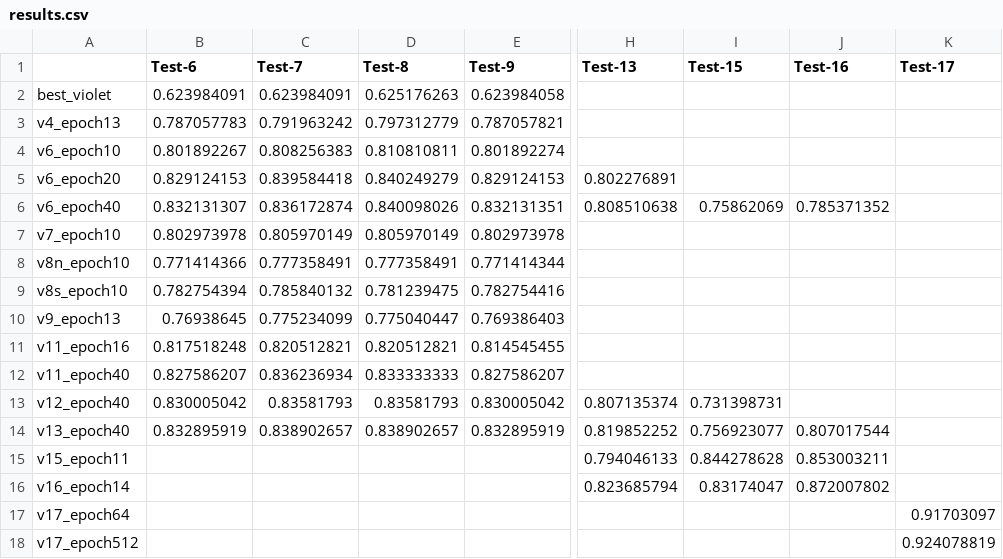
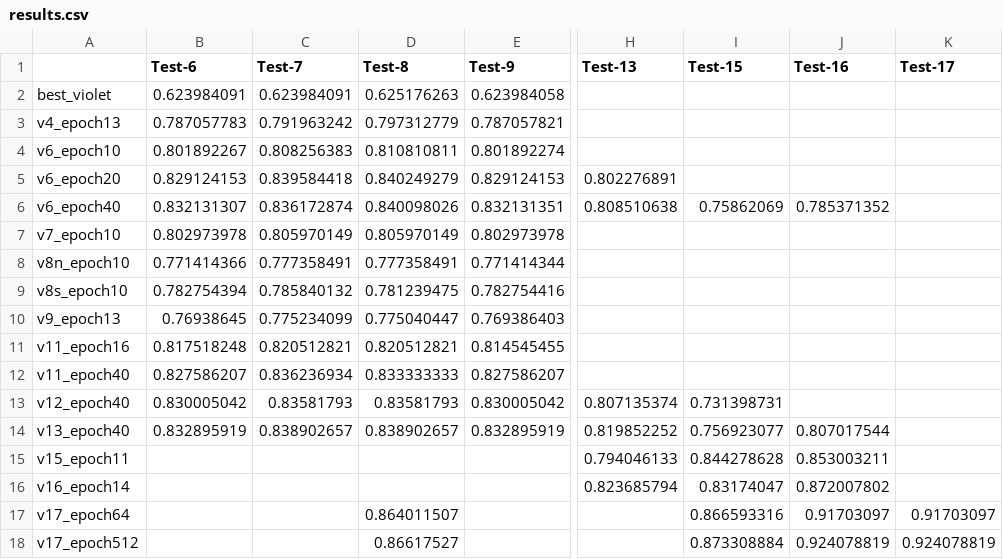
Before and after one commit to jinhanloh2021/CS424-Image-Perception, a CSV file: results.csv, drawn as a sheet; only a part is shown, gaps mark what is left out; the diff names each change by its address in the sheet, - before the commit and + after, or states it on an @@ line.

Commit message:
update benchmarks

```diff
--- a/results.csv
+++ b/results.csv
-D17 (Test-8): (empty)
+D17 (Test-8): 0.864011507
-I17 (Test-15): (empty)
+I17 (Test-15): 0.866593316
-J17 (Test-16): (empty)
+J17 (Test-16): 0.91703097
-D18 (Test-8): (empty)
+D18 (Test-8): 0.86617527
-I18 (Test-15): (empty)
+I18 (Test-15): 0.873308884
-J18 (Test-16): (empty)
+J18 (Test-16): 0.924078819
```
